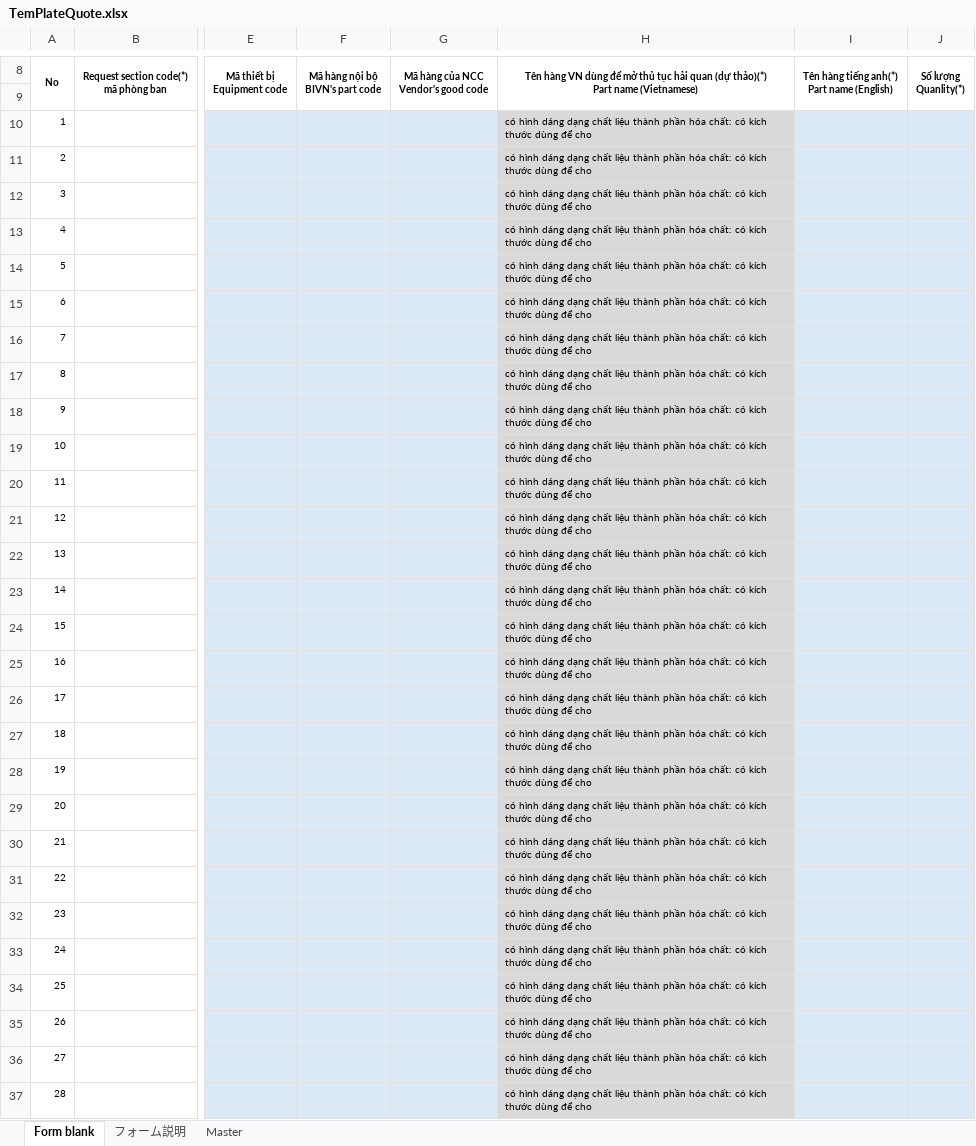
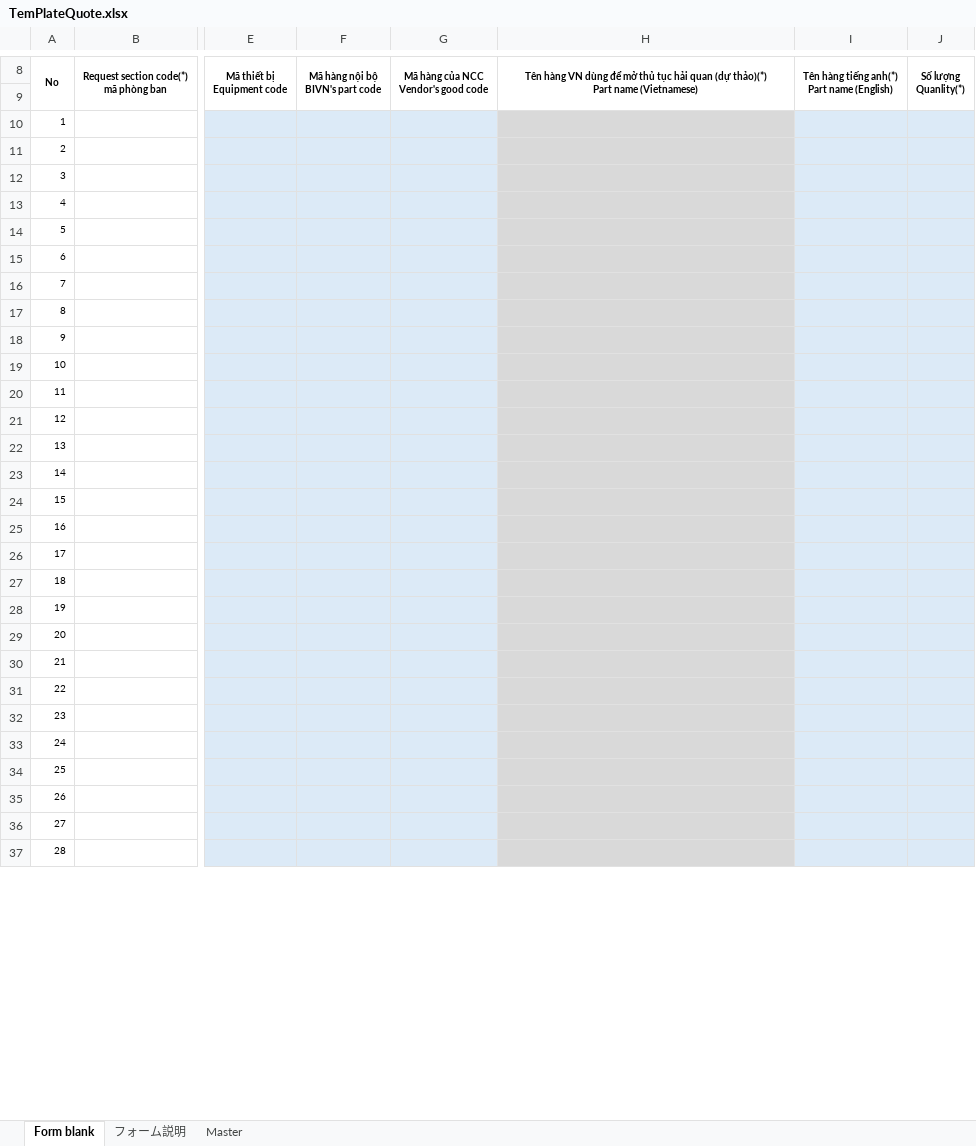
Before and after one commit to Tanbanla/KanziSystem, an Excel workbook: wwwroot/template/TemPlateQuote.xlsx, sheet Form blank, drawn as a sheet; only a part is shown, gaps mark what is left out; values as stored, in another font and other column widths than the file's, no borders; the diff covers the shown part only; the diff names each change by its address in the sheet, - before the commit and + after, or states it on an @@ line.

```diff
--- a/wwwroot/template/TemPlateQuote.xlsx (sheet Form blank)
+++ b/wwwroot/template/TemPlateQuote.xlsx (sheet Form blank)
-H10:H37: có hình dáng dạng chất liệu thành phần hóa chất: có kích thước dùng để cho
+H10:H37: (empty)
```
Also changed, not shown: 532 edited cells elsewhere in this sheet, sheet Master, 39 other files.
